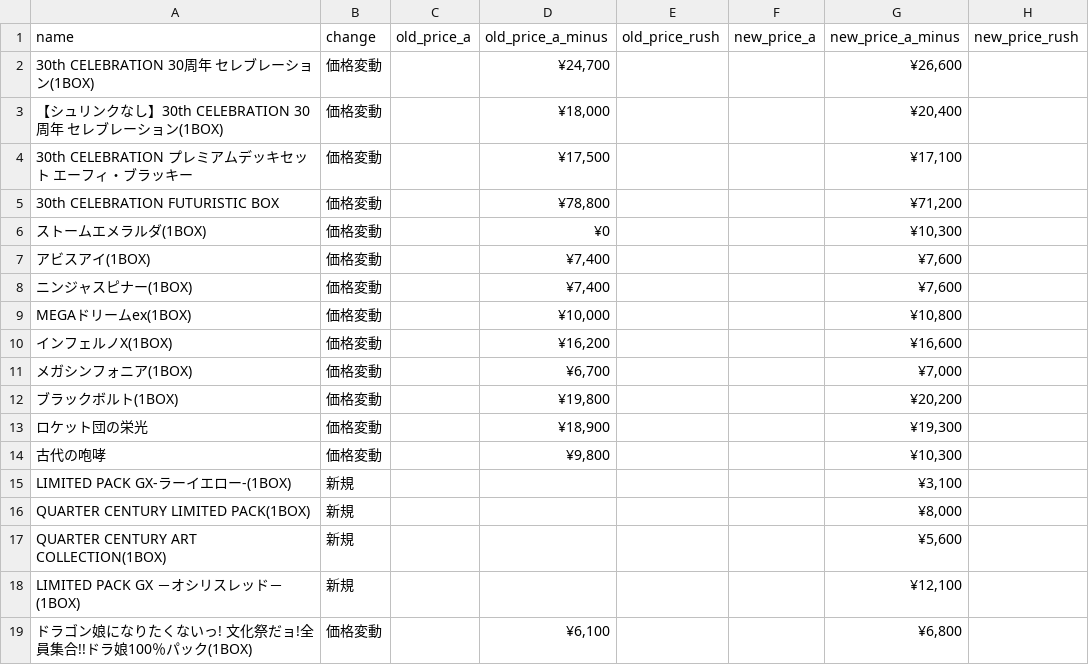
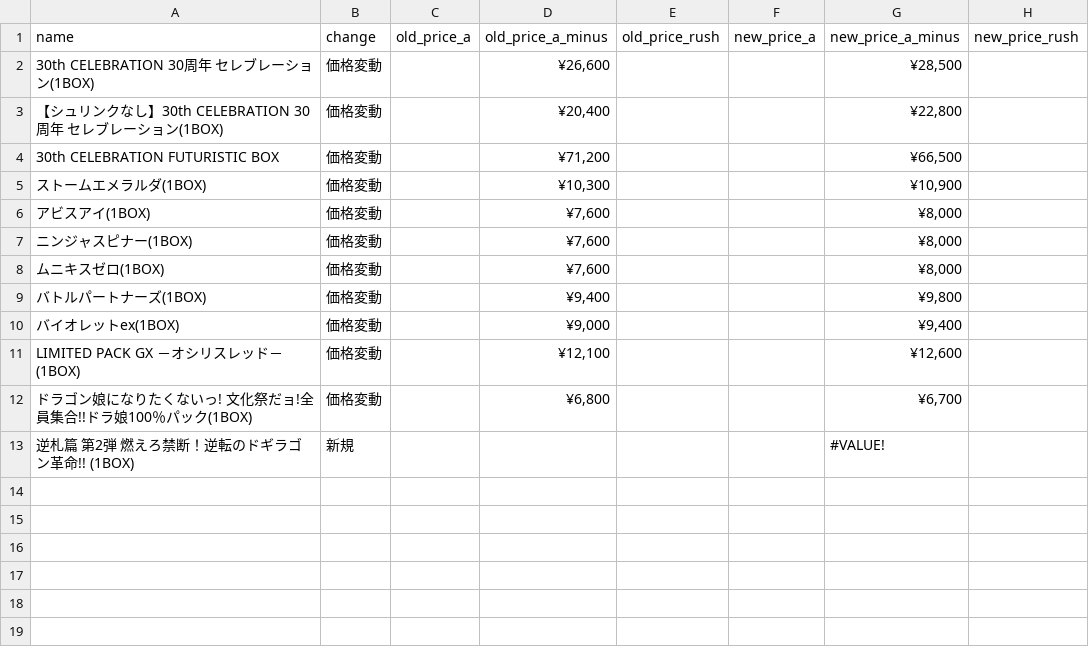
Before and after one commit to hegelgelda/tk-auto-program, a CSV file: data/box_changes.csv, drawn as a sheet.

```diff
--- a/data/box_changes.csv
+++ b/data/box_changes.csv
@@ -1,19 +1,13 @@
 name,change,old_price_a,old_price_a_minus,old_price_rush,new_price_a,new_price_a_minus,new_price_rush
-30th CELEBRATION 30周年 セレブレーション(1BOX),価格変動,,"¥24,700",,,"¥26,600",
-【シュリンクなし】30th CELEBRATION 30周年 セレブレーション(1BOX),価格変動,,"¥18,000",,,"¥20,400",
-30th CELEBRATION プレミアムデッキセット エーフィ・ブラッキー,価格変動,,"¥17,500",,,"¥17,100",
-30th CELEBRATION FUTURISTIC BOX,価格変動,,"¥78,800",,,"¥71,200",
-ストームエメラルダ(1BOX),価格変動,,¥0,,,"¥10,300",
-アビスアイ(1BOX),価格変動,,"¥7,400",,,"¥7,600",
-ニンジャスピナー(1BOX),価格変動,,"¥7,400",,,"¥7,600",
-MEGAドリームex(1BOX),価格変動,,"¥10,000",,,"¥10,800",
-インフェルノX(1BOX),価格変動,,"¥16,200",,,"¥16,600",
-メガシンフォニア(1BOX),価格変動,,"¥6,700",,,"¥7,000",
-ブラックボルト(1BOX),価格変動,,"¥19,800",,,"¥20,200",
-ロケット団の栄光,価格変動,,"¥18,900",,,"¥19,300",
-古代の咆哮,価格変動,,"¥9,800",,,"¥10,300",
-LIMITED PACK GX-ラーイエロー-(1BOX),新規,,,,,"¥3,100",
-QUARTER CENTURY LIMITED PACK(1BOX),新規,,,,,"¥8,000",
-QUARTER CENTURY ART COLLECTION(1BOX),新規,,,,,"¥5,600",
-LIMITED PACK GX －オシリスレッド－(1BOX),新規,,,,,"¥12,100",
-ドラゴン娘になりたくないっ! 文化祭だョ!全員集合!!ドラ娘100％パック(1BOX),価格変動,,"¥6,100",,,"¥6,800",
+30th CELEBRATION 30周年 セレブレーション(1BOX),価格変動,,"¥26,600",,,"¥28,500",
+【シュリンクなし】30th CELEBRATION 30周年 セレブレーション(1BOX),価格変動,,"¥20,400",,,"¥22,800",
+30th CELEBRATION FUTURISTIC BOX,価格変動,,"¥71,200",,,"¥66,500",
+ストームエメラルダ(1BOX),価格変動,,"¥10,300",,,"¥10,900",
+アビスアイ(1BOX),価格変動,,"¥7,600",,,"¥8,000",
+ニンジャスピナー(1BOX),価格変動,,"¥7,600",,,"¥8,000",
+ムニキスゼロ(1BOX),価格変動,,"¥7,600",,,"¥8,000",
+バトルパートナーズ(1BOX),価格変動,,"¥9,400",,,"¥9,800",
+バイオレットex(1BOX),価格変動,,"¥9,000",,,"¥9,400",
+LIMITED PACK GX －オシリスレッド－(1BOX),価格変動,,"¥12,100",,,"¥12,600",
+ドラゴン娘になりたくないっ! 文化祭だョ!全員集合!!ドラ娘100％パック(1BOX),価格変動,,"¥6,800",,,"¥6,700",
+逆札篇 第2弾 燃えろ禁断！逆転のドギラゴン革命!! (1BOX),新規,,,,,#VALUE!,
```
Also changed, not shown: data/box.csv.
